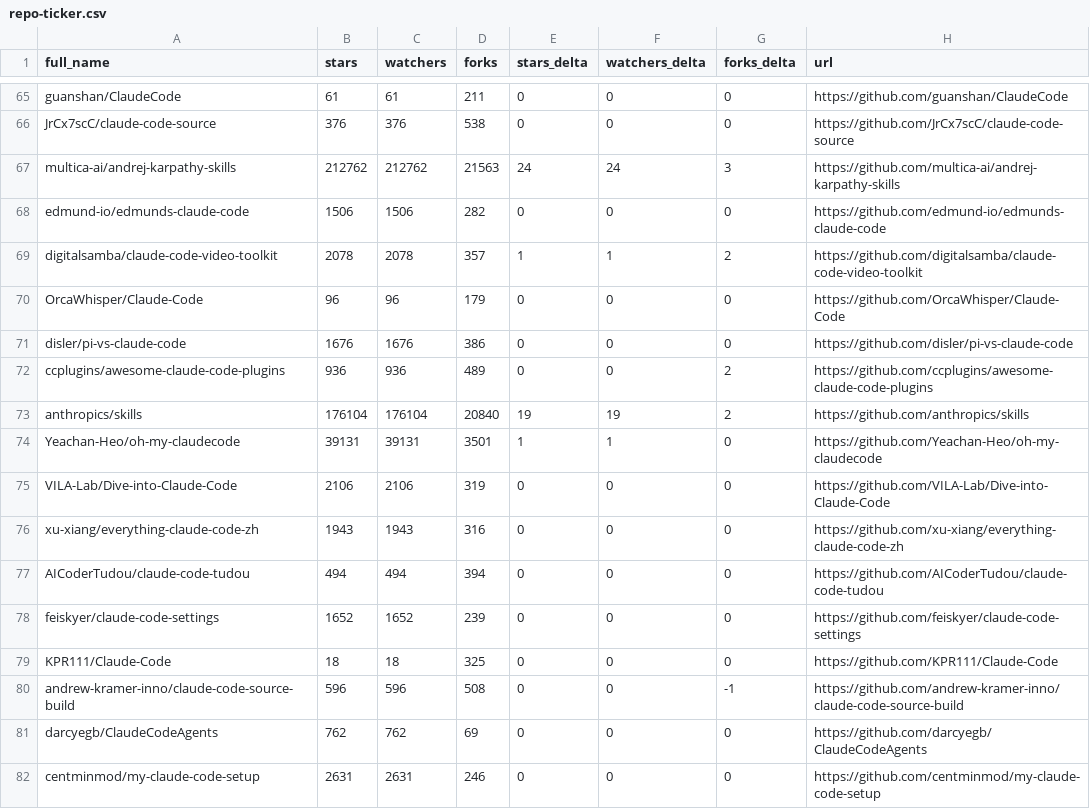
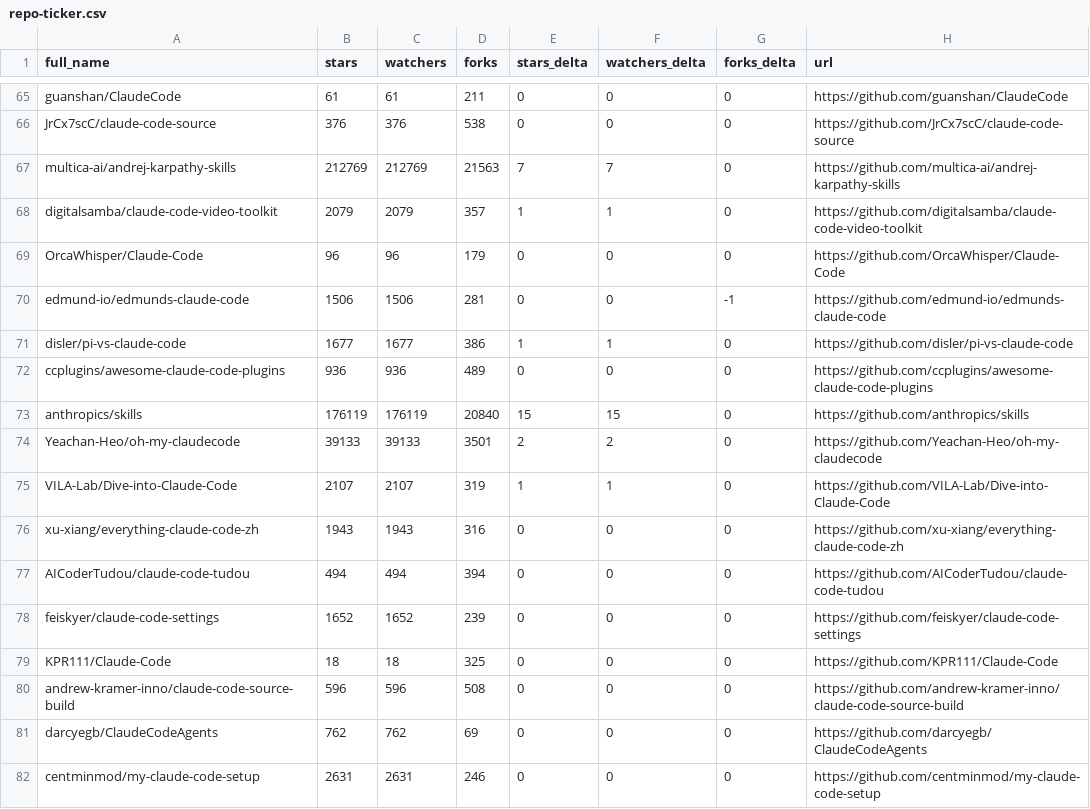
Before and after one commit to Battlefield-Art/awesome-claude-code, a CSV file: data/repo-ticker.csv, drawn as a sheet; only a part is shown, gaps mark what is left out; the diff covers the shown part only.

```diff
--- a/data/repo-ticker.csv
+++ b/data/repo-ticker.csv
@@ -66,11 +66,11 @@ guanshan/ClaudeCode,61,61,211,0,0,0,https://github.com/guanshan/ClaudeCode
 JrCx7scC/claude-code-source,376,376,538,0,0,0,https://github.com/JrCx7scC/claude-code-source
-multica-ai/andrej-karpathy-skills,212762,212762,21563,24,24,3,https://github.com/multica-ai/andrej-karpathy-skills
-edmund-io/edmunds-claude-code,1506,1506,282,0,0,0,https://github.com/edmund-io/edmunds-claude-code
-digitalsamba/claude-code-video-toolkit,2078,2078,357,1,1,2,https://github.com/digitalsamba/claude-code-video-toolkit
+multica-ai/andrej-karpathy-skills,212769,212769,21563,7,7,0,https://github.com/multica-ai/andrej-karpathy-skills
+digitalsamba/claude-code-video-toolkit,2079,2079,357,1,1,0,https://github.com/digitalsamba/claude-code-video-toolkit
 OrcaWhisper/Claude-Code,96,96,179,0,0,0,https://github.com/OrcaWhisper/Claude-Code
-disler/pi-vs-claude-code,1676,1676,386,0,0,0,https://github.com/disler/pi-vs-claude-code
-ccplugins/awesome-claude-code-plugins,936,936,489,0,0,2,https://github.com/ccplugins/awesome-claude-code-plugins
-anthropics/skills,176104,176104,20840,19,19,2,https://github.com/anthropics/skills
-Yeachan-Heo/oh-my-claudecode,39131,39131,3501,1,1,0,https://github.com/Yeachan-Heo/oh-my-claudecode
-VILA-Lab/Dive-into-Claude-Code,2106,2106,319,0,0,0,https://github.com/VILA-Lab/Dive-into-Claude-Code
+edmund-io/edmunds-claude-code,1506,1506,281,0,0,-1,https://github.com/edmund-io/edmunds-claude-code
+disler/pi-vs-claude-code,1677,1677,386,1,1,0,https://github.com/disler/pi-vs-claude-code
+ccplugins/awesome-claude-code-plugins,936,936,489,0,0,0,https://github.com/ccplugins/awesome-claude-code-plugins
+anthropics/skills,176119,176119,20840,15,15,0,https://github.com/anthropics/skills
+Yeachan-Heo/oh-my-claudecode,39133,39133,3501,2,2,0,https://github.com/Yeachan-Heo/oh-my-claudecode
+VILA-Lab/Dive-into-Claude-Code,2107,2107,319,1,1,0,https://github.com/VILA-Lab/Dive-into-Claude-Code
 xu-xiang/everything-claude-code-zh,1943,1943,316,0,0,0,https://github.com/xu-xiang/everything-claude-code-zh
@@ -79,3 +79,3 @@ feiskyer/claude-code-settings,1652,1652,239,0,0,0,https://github.com/feiskyer/cl
 KPR111/Claude-Code,18,18,325,0,0,0,https://github.com/KPR111/Claude-Code
-andrew-kramer-inno/claude-code-source-build,596,596,508,0,0,-1,https://github.com/andrew-kramer-inno/claude-code-source-build
+andrew-kramer-inno/claude-code-source-build,596,596,508,0,0,0,https://github.com/andrew-kramer-inno/claude-code-source-build
 darcyegb/ClaudeCodeAgents,762,762,69,0,0,0,https://github.com/darcyegb/ClaudeCodeAgents
```
Also changed, not shown: 1 added row, 1 removed row, 2 moved rows and 91 edited cells elsewhere in this file, 2 other files.
